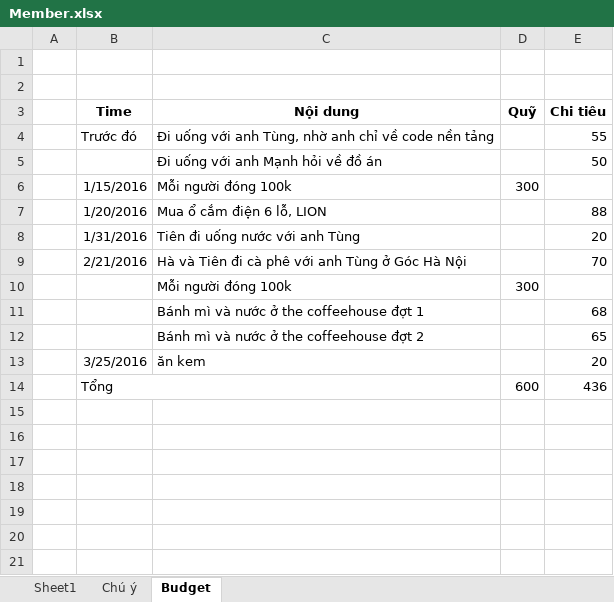
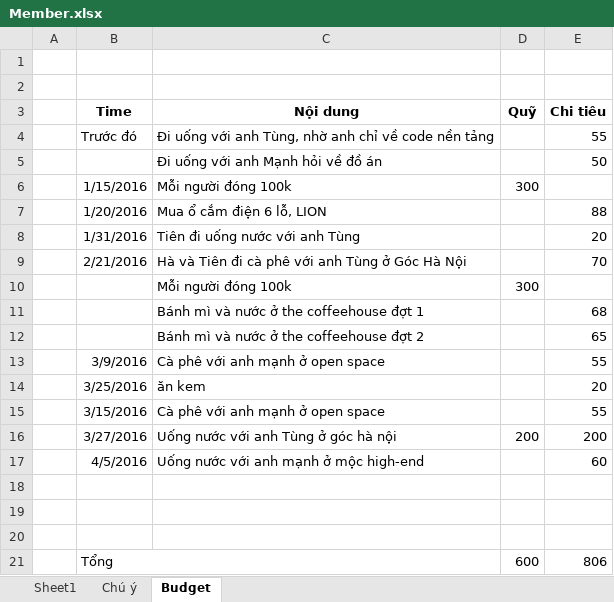
Before and after one commit to haltt051093/IMS-datacenter, an Excel workbook: Document/Member.xlsx, sheet Budget, drawn as a sheet; values as stored, in another font and other column widths than the file's, no borders; addresses are those after the commit; the diff names each change by its address in the sheet, - before the commit and + after, or states it on an @@ line.

```diff
--- a/Document/Member.xlsx (sheet Budget)
+++ b/Document/Member.xlsx (sheet Budget)
+row 13:  | 3/9/2016 | Cà phê với anh mạnh ở open space |  | 55
+row 15:  | 3/15/2016 | Cà phê với anh mạnh ở open space |  | 55
+row 16:  | 3/27/2016 | Uống nước với anh Tùng ở góc hà nội | 200 | 200
+row 17:  | 4/5/2016 | Uống nước với anh mạnh ở mộc high-end |  | 60
+row 18: (empty)
+row 19: (empty)
+row 20: (empty)
-E21 (Chi tiêu): 436
+E21 (Chi tiêu): 806
```
Also changed, not shown: formulas that keep their value, 1 other file.
